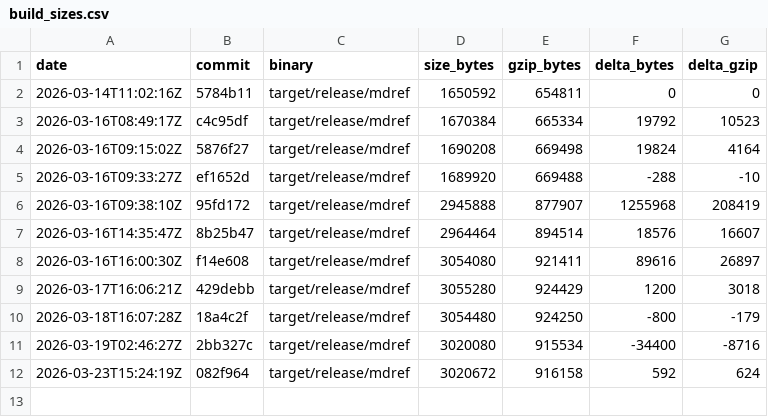
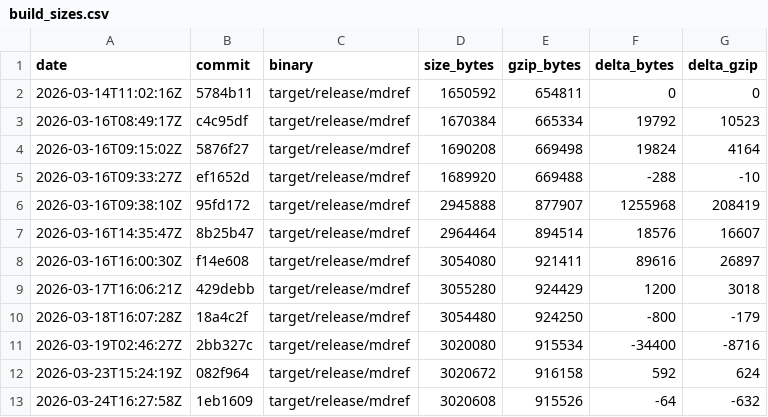
Before and after one commit to StudentWeis/mdref, a CSV file: doc/build_sizes.csv, drawn as a sheet; the diff names each change by its address in the sheet, - before the commit and + after, or states it on an @@ line.

```diff
--- a/doc/build_sizes.csv
+++ b/doc/build_sizes.csv
+row 13: 2026-03-24T16:27:58Z | 1eb1609 | target/release/mdref | 3020608 | 915526 | -64 | -632
```
Also changed, not shown: 22 other files.
